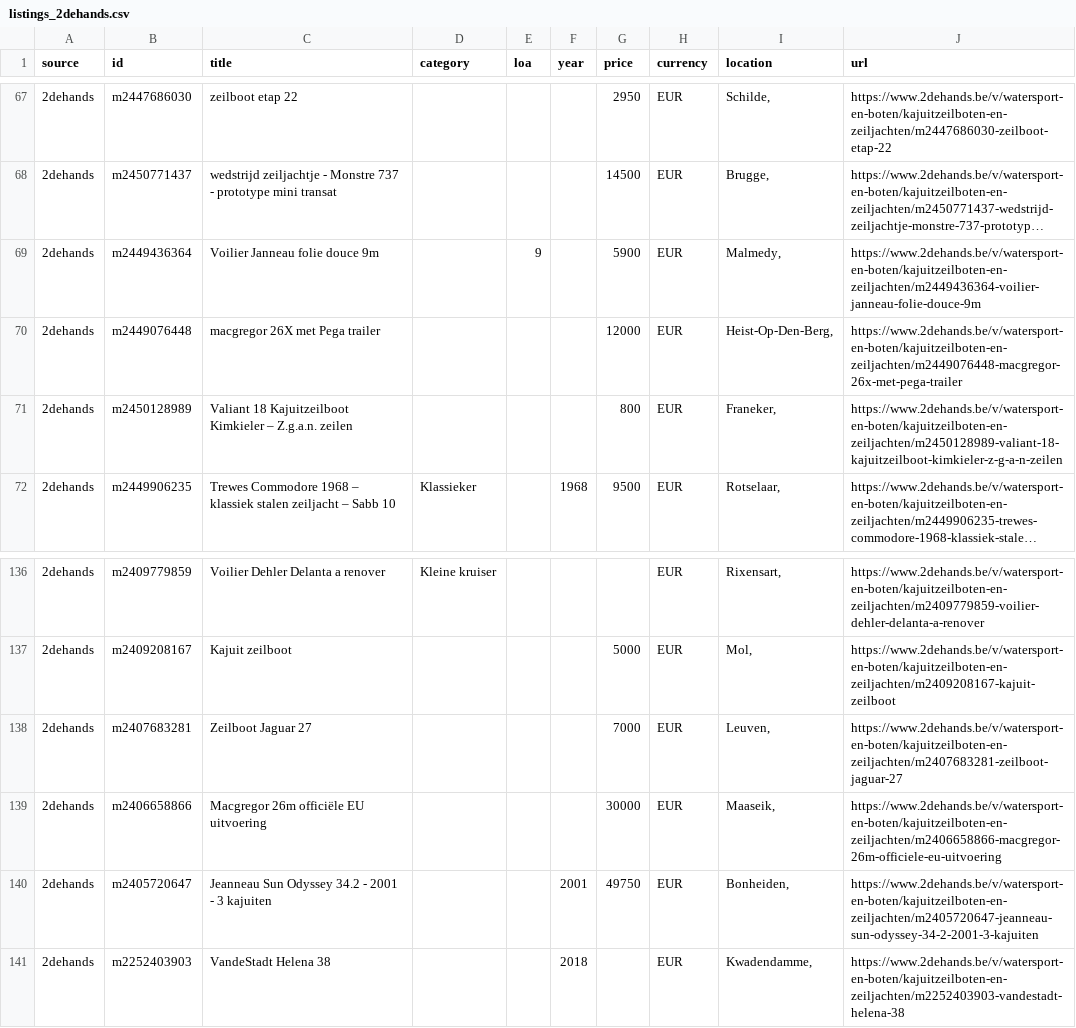
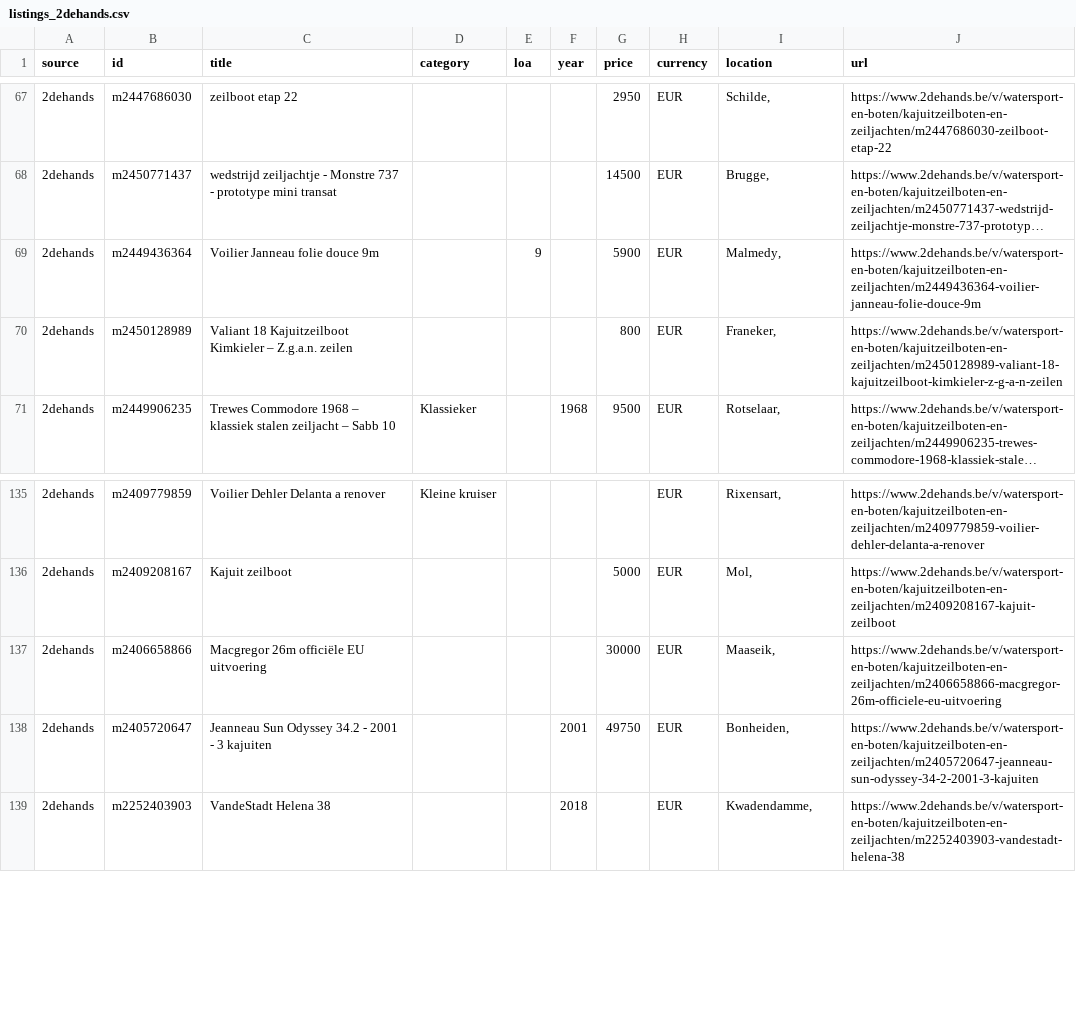
Before and after one commit to mcprins/boat-per-buck, a CSV file: data/listings_2dehands.csv, drawn as a sheet; only a part is shown, gaps mark what is left out; long unchanged cells end in …; the diff names each change by its address in the sheet, - before the commit and + after, or states it on an @@ line.

```diff
--- a/data/listings_2dehands.csv
+++ b/data/listings_2dehands.csv
-row 70: 2dehands | m2449076448 | macgregor 26X met Pega trailer |  |  |  | 12000 | EUR | Heist-Op-Den-Berg, | https://www.2dehands.be/v/watersport-en-boten/kajuitzeilboten-en-zeiljachten/m2449076448-macgregor-26x-met-pega-trailer
-row 138: 2dehands | m2407683281 | Zeilboot Jaguar 27 |  |  |  | 7000 | EUR | Leuven, | https://www.2dehands.be/v/watersport-en-boten/kajuitzeilboten-en-zeiljachten/m2407683281-zeilboot-jaguar-27
```
Also changed, not shown: data/listings_apolloduck.csv, data/listings_boat24.csv, 2 other files.
